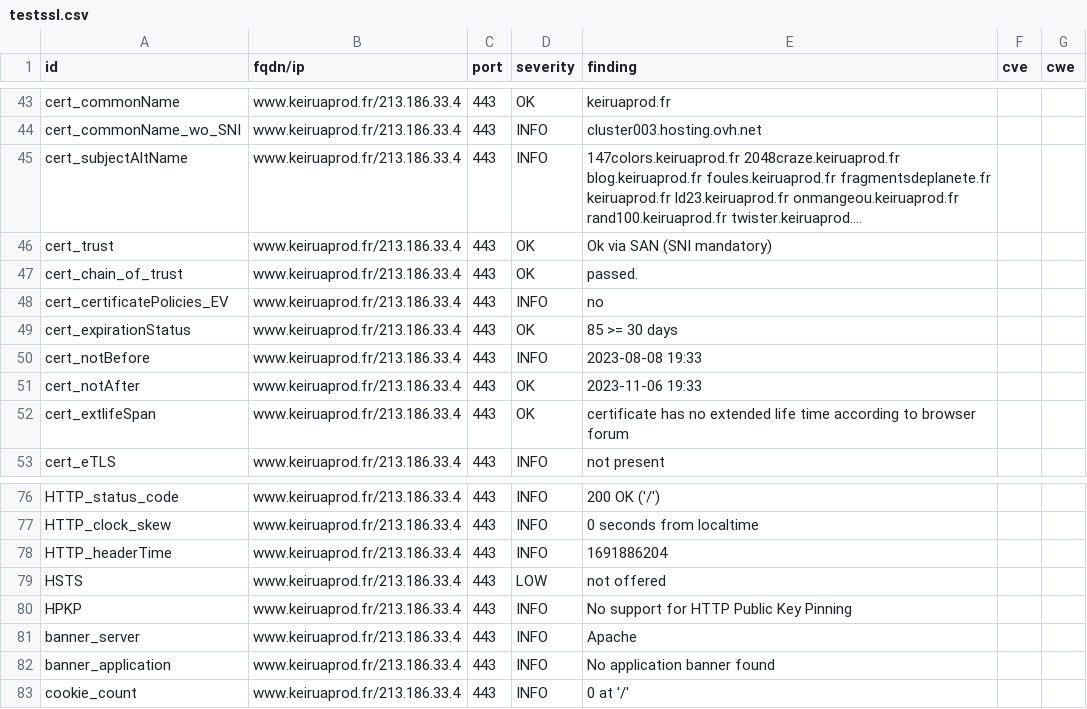
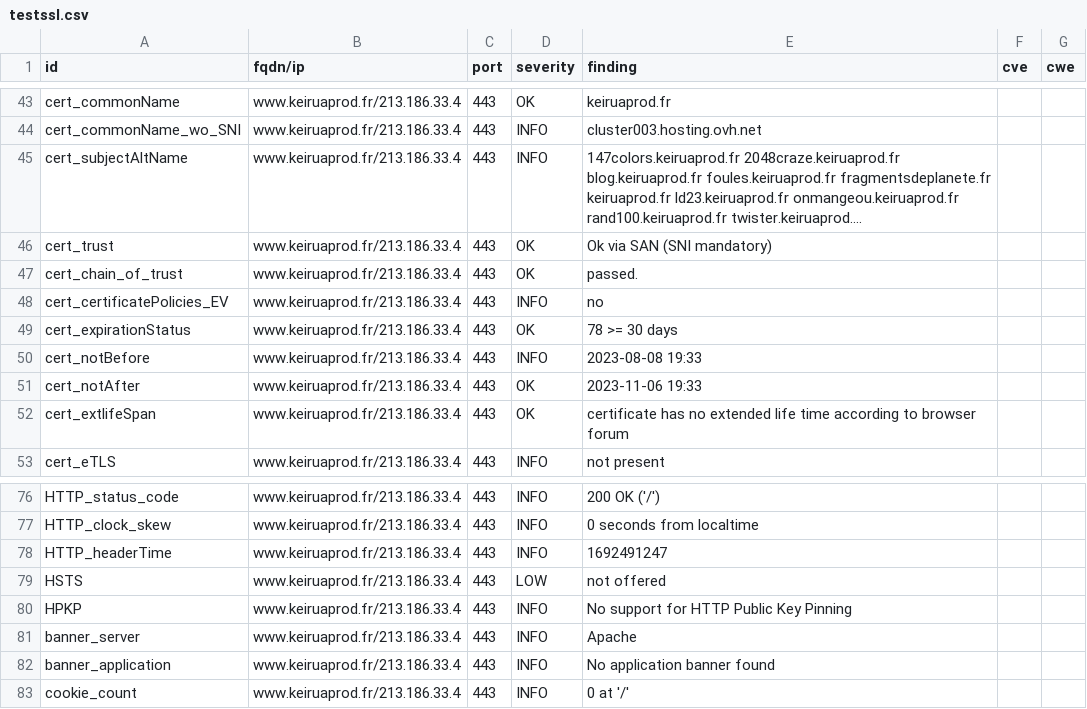
Before and after one commit to Keirua/dashlord-keiruaprod, a CSV file: results/aHR0cHM6Ly93d3cua2VpcnVhcHJvZC5mcg==/testssl.csv, drawn as a sheet; only a part is shown, gaps mark what is left out; long unchanged cells end in ….

```diff
--- a/results/aHR0cHM6Ly93d3cua2VpcnVhcHJvZC5mcg==/testssl.csv
+++ b/results/aHR0cHM6Ly93d3cua2VpcnVhcHJvZC5mcg==/testssl.csv
@@ -48,3 +48,3 @@
 "cert_certificatePolicies_EV","www.keiruaprod.fr/213.186.33.4","443","INFO","no","",""
-"cert_expirationStatus","www.keiruaprod.fr/213.186.33.4","443","OK","85 >= 30 days","",""
+"cert_expirationStatus","www.keiruaprod.fr/213.186.33.4","443","OK","78 >= 30 days","",""
 "cert_notBefore","www.keiruaprod.fr/213.186.33.4","443","INFO","2023-08-08 19:33","",""
@@ -77,3 +77,3 @@
 "HTTP_clock_skew","www.keiruaprod.fr/213.186.33.4","443","INFO","0 seconds from localtime","",""
-"HTTP_headerTime","www.keiruaprod.fr/213.186.33.4","443","INFO","1691886204","",""
+"HTTP_headerTime","www.keiruaprod.fr/213.186.33.4","443","INFO","1692491247","",""
 "HSTS","www.keiruaprod.fr/213.186.33.4","443","LOW","not offered","",""
```
Also changed, not shown: 13 other files.
